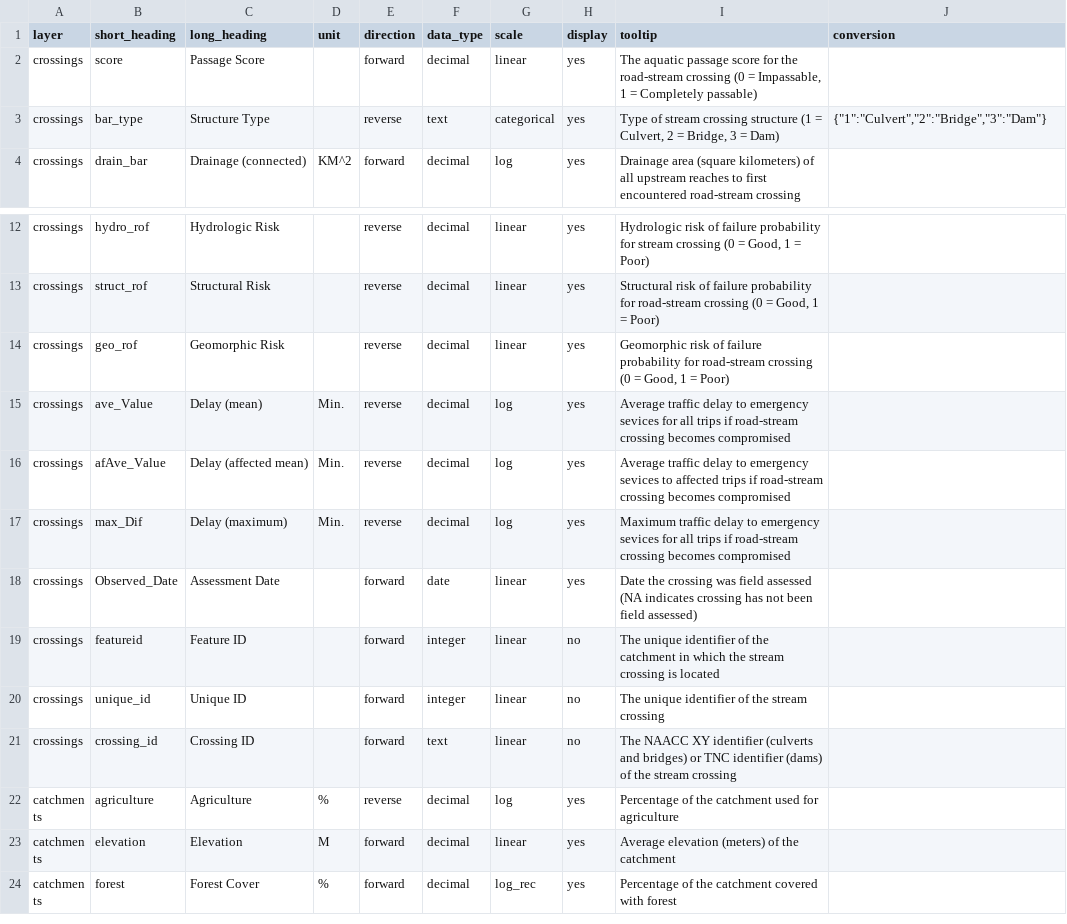
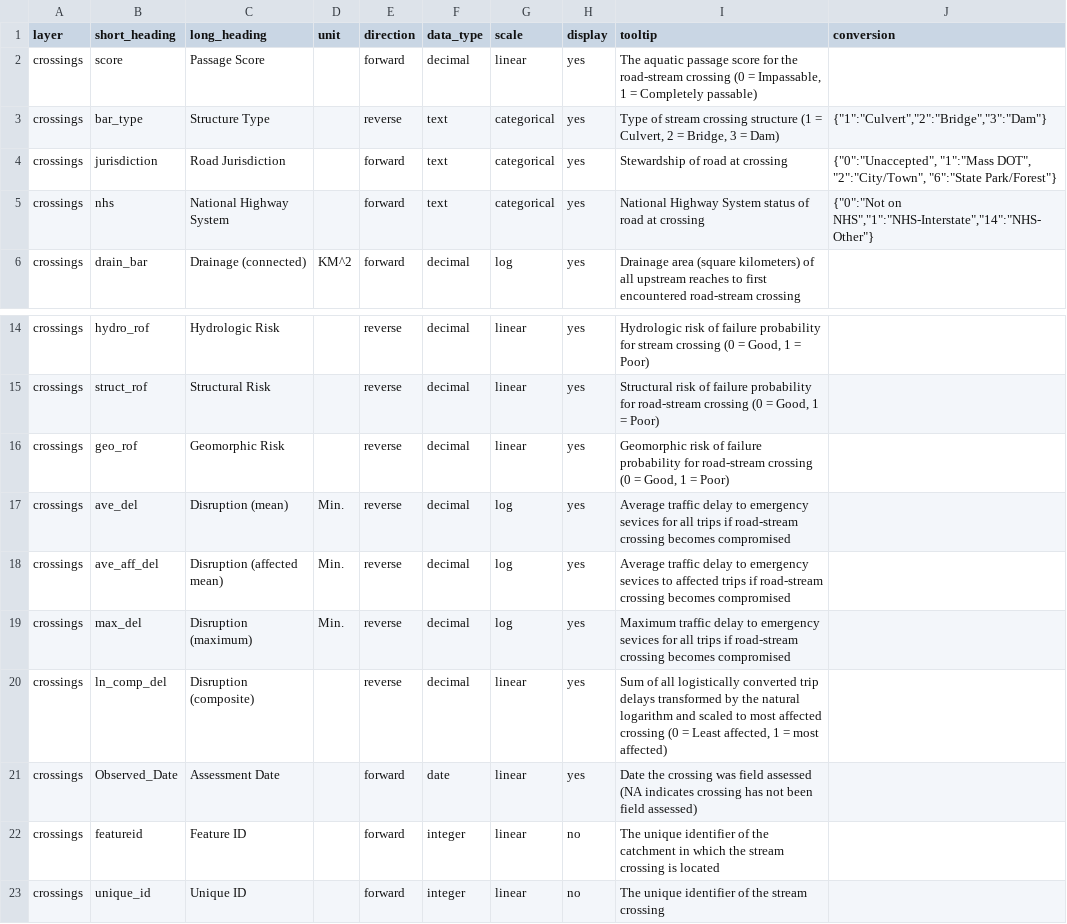
Before and after one commit to jcoombs20/deerfield_crossings, a TSV file: covariate_info.tsv, drawn as a sheet; only a part is shown, gaps mark what is left out; the shorter side is filled out with more unchanged rows.

Commit message:
Added in ordinal histograms for toggling categorized data

```diff
--- a/covariate_info.tsv
+++ b/covariate_info.tsv
@@ -3,2 +3,4 @@ crossings	score	Passage Score		forward	decimal	linear	yes	The aquatic passage sc
 crossings	bar_type	Structure Type		reverse	text	categorical	yes	Type of stream crossing structure (1 = Culvert, 2 = Bridge, 3 = Dam)	{"1":"Culvert","2":"Bridge","3":"Dam"}
+crossings	jurisdiction	Road Jurisdiction		forward	text	categorical	yes	Stewardship of road at crossing	{"0":"Unaccepted", "1":"Mass DOT", "2":"City/Town", "6":"State Park/Forest"}
+crossings	nhs	National Highway System		forward	text	categorical	yes	National Highway System status of road at crossing	{"0":"Not on NHS","1":"NHS-Interstate","14":"NHS-Other"}
 crossings	drain_bar	Drainage (connected)	KM^2	forward	decimal	log	yes	Drainage area (square kilometers) of all upstream reaches to first encountered road-stream crossing	
@@ -14,5 +16,6 @@ crossings	struct_rof	Structural Risk		reverse	decimal	linear	yes	Structural risk
 crossings	geo_rof	Geomorphic Risk		reverse	decimal	linear	yes	Geomorphic risk of failure probability for road-stream crossing (0 = Good, 1 = Poor)	
-crossings	ave_Value	Delay (mean)	Min.	reverse	decimal	log	yes	Average traffic delay to emergency sevices for all trips if road-stream crossing becomes compromised 	
-crossings	afAve_Value	Delay (affected mean)	Min.	reverse	decimal	log	yes	Average traffic delay to emergency sevices to affected trips if road-stream crossing becomes compromised 	
-crossings	max_Dif	Delay (maximum)	Min.	reverse	decimal	log	yes	Maximum traffic delay to emergency sevices for all trips if road-stream crossing becomes compromised 	
+crossings	ave_del	Disruption (mean)	Min.	reverse	decimal	log	yes	Average traffic delay to emergency sevices for all trips if road-stream crossing becomes compromised 	
+crossings	ave_aff_del	Disruption (affected mean)	Min.	reverse	decimal	log	yes	Average traffic delay to emergency sevices to affected trips if road-stream crossing becomes compromised 	
+crossings	max_del	Disruption (maximum)	Min.	reverse	decimal	log	yes	Maximum traffic delay to emergency sevices for all trips if road-stream crossing becomes compromised 	
+crossings	ln_comp_del	Disruption (composite)		reverse	decimal	linear	yes	Sum of all logistically converted trip delays transformed by the natural logarithm and scaled to most affected crossing (0 = Least affected, 1 = most affected)	
 crossings	Observed_Date	Assessment Date		forward	date	linear	yes	Date the crossing was field assessed (NA indicates crossing has not been field assessed)	
```
Also changed, not shown: 6 other files.
